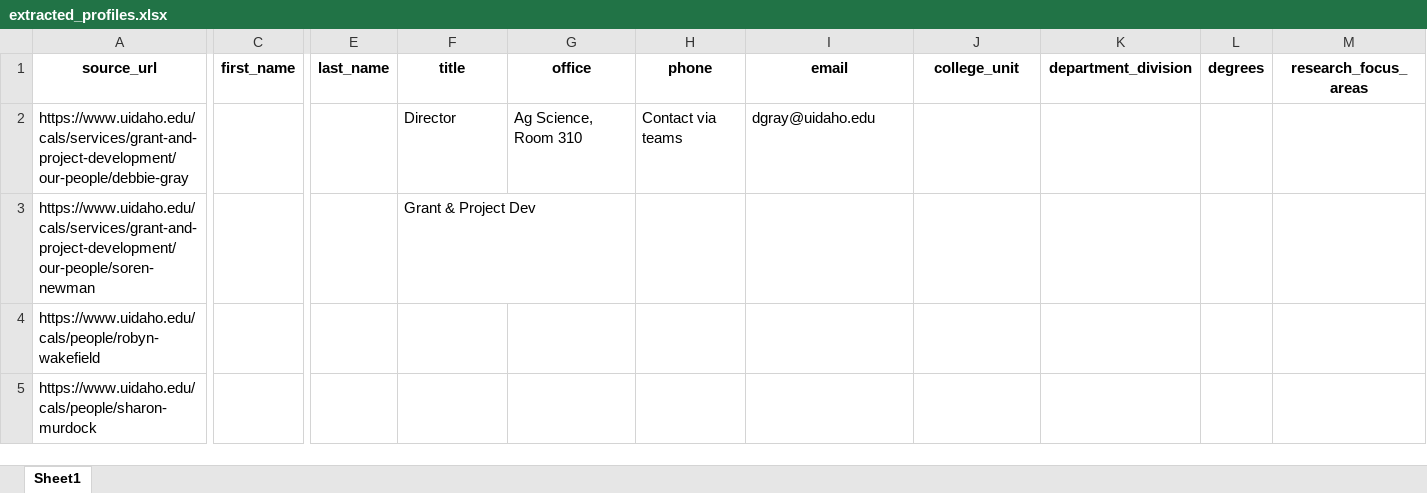
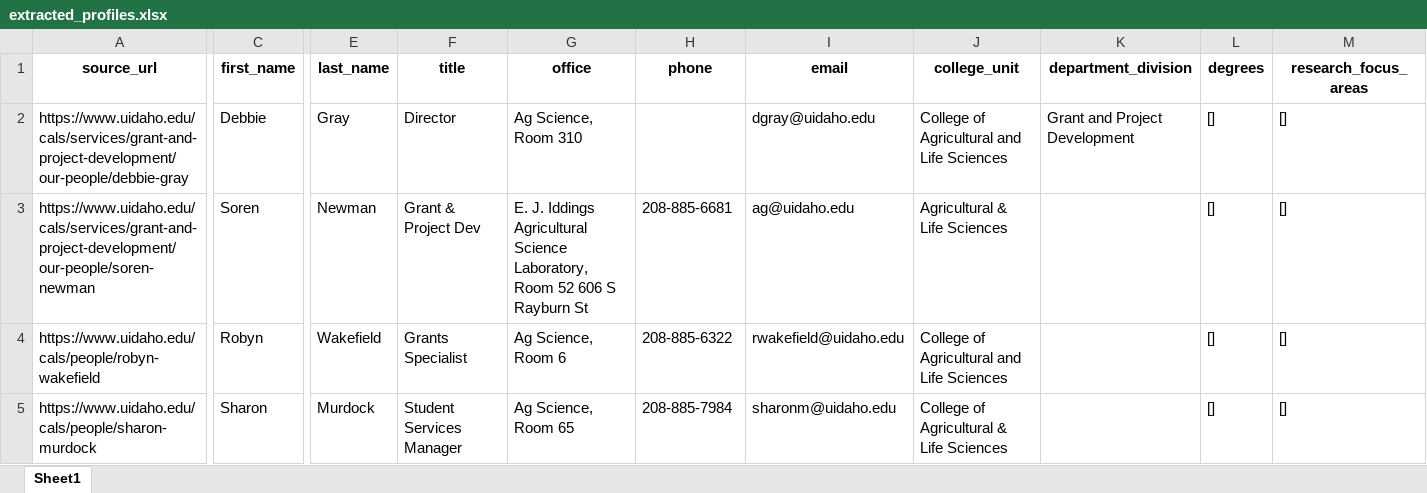
Before and after one commit to ncolesummers/profile-extractor, an Excel workbook: output/extracted_profiles.xlsx, sheet Sheet1, drawn as a sheet; only a part is shown, gaps mark what is left out; values as stored, in another font and other column widths than the file's, no borders; the diff covers the shown part only; the diff names each change by its address in the sheet, - before the commit and + after, or states it on an @@ line.

Commit message:
chore: update profile extraction instructions in nodes.py and refresh output files
Revise the extraction instructions in nodes.py to provide clearer guidelines for extracting faculty profile information, ensuring adherence to the `ProfileData` JSON schema. Update the output files extracted_profiles.xlsx and extracted_profiles_errors.xlsx to reflect the latest changes in the extraction process.

```diff
--- a/output/extracted_profiles.xlsx (sheet Sheet1)
+++ b/output/extracted_profiles.xlsx (sheet Sheet1)
-C2 (first_name): (empty)
+C2 (first_name): Debbie
-E2 (last_name): (empty)
+E2 (last_name): Gray
-H2 (phone): Contact via teams
+H2 (phone): (empty)
-J2 (college_unit): (empty)
+J2 (college_unit): College of Agricultural and Life Sciences
-K2 (department_division): (empty)
+K2 (department_division): Grant and Project Development
-L2:L5 (degrees): (empty)
+L2:L5 (degrees): []
-M2:M5 (research_focus_areas): (empty)
+M2:M5 (research_focus_areas): []
-C3 (first_name): (empty)
+C3 (first_name): Soren
-E3 (last_name): (empty)
+E3 (last_name): Newman
-G3 (office): (empty)
+G3 (office): E. J. Iddings Agricultural Science Laboratory, Room 52 606 S Rayburn St
-H3 (phone): (empty)
+H3 (phone): 208-885-6681
-I3 (email): (empty)
+I3 (email): ag@uidaho.edu
-J3 (college_unit): (empty)
+J3 (college_unit): Agricultural & Life Sciences
-C4 (first_name): (empty)
+C4 (first_name): Robyn
-E4 (last_name): (empty)
+E4 (last_name): Wakefield
-F4 (title): (empty)
+F4 (title): Grants Specialist
-G4 (office): (empty)
+G4 (office): Ag Science, Room 6
-H4 (phone): (empty)
+H4 (phone): 208-885-6322
-I4 (email): (empty)
+I4 (email): rwakefield@uidaho.edu
-J4 (college_unit): (empty)
+J4 (college_unit): College of Agricultural and Life Sciences
-C5 (first_name): (empty)
+C5 (first_name): Sharon
-E5 (last_name): (empty)
+E5 (last_name): Murdock
-F5 (title): (empty)
+F5 (title): Student Services Manager
-G5 (office): (empty)
+G5 (office): Ag Science, Room 65
-H5 (phone): (empty)
+H5 (phone): 208-885-7984
-I5 (email): (empty)
+I5 (email): sharonm@uidaho.edu
-J5 (college_unit): (empty)
+J5 (college_unit): College of Agricultural & Life Sciences
```
Also changed, not shown: 1 removed row and 61 edited cells elsewhere in this sheet, output/extracted_profiles_errors.xlsx, 1 other file.
